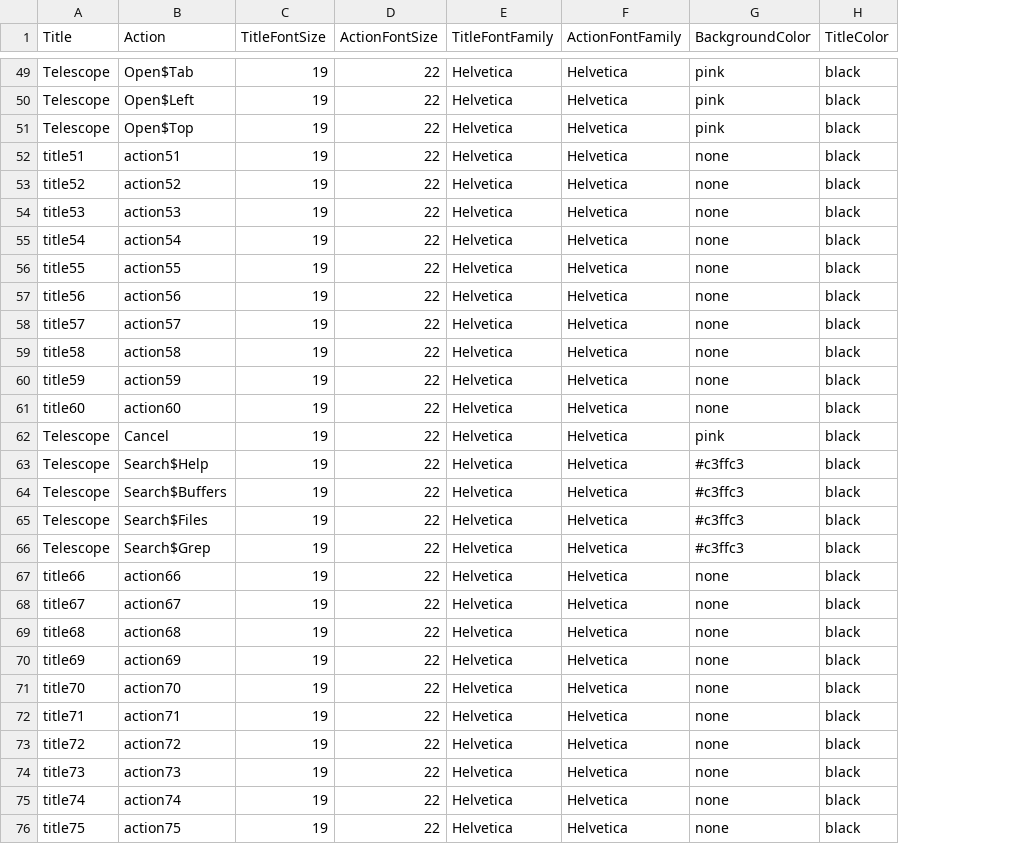
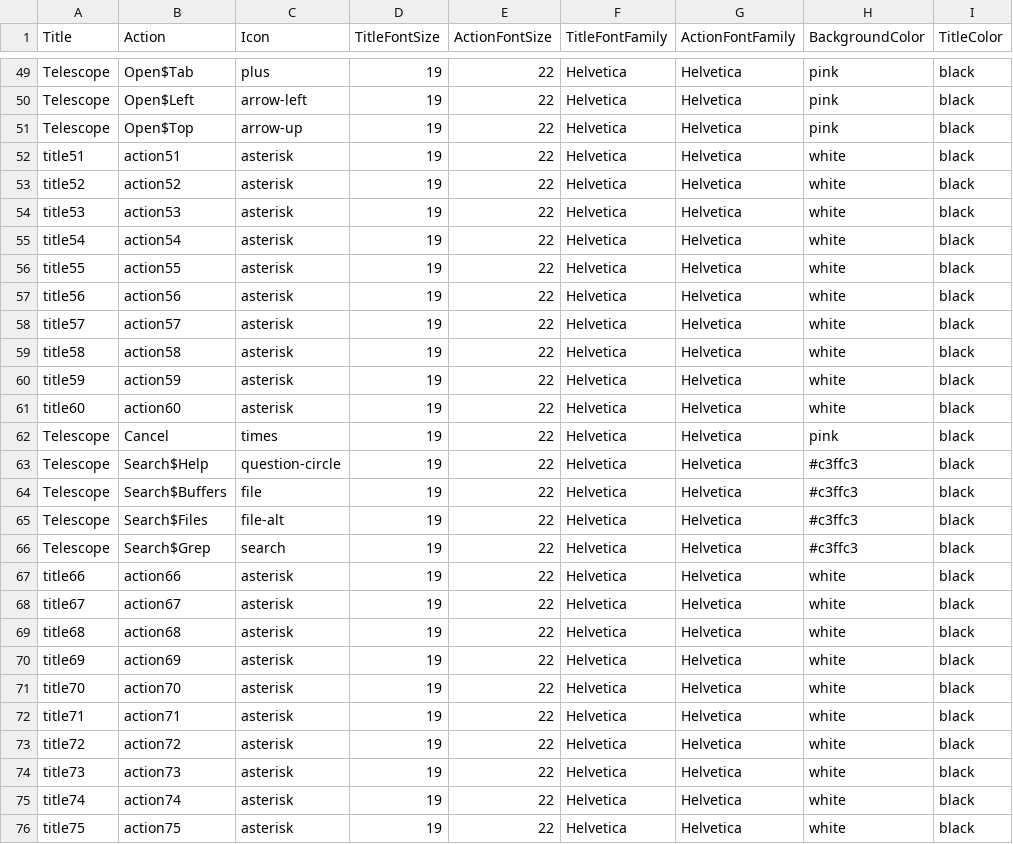
Before and after one commit to nilp0inter/keylegend, a CSV file: mykeyset.csv, drawn as a sheet; only a part is shown, gaps mark what is left out; addresses are those after the commit; the diff covers the shown part only; the diff names each change by its address in the sheet, - before the commit and + after, or states it on an @@ line.

Commit message:
feature: icons

```diff
--- a/mykeyset.csv
+++ b/mykeyset.csv
+column C (Icon), rows 49-76: plus | arrow-left | arrow-up | asterisk | asterisk | asterisk | asterisk | asterisk | asterisk | asterisk | asterisk | asterisk | asterisk | times | question-circle | file | file-alt | search | asterisk | asterisk | asterisk | asterisk | asterisk | asterisk | asterisk | asterisk | asterisk | asterisk
-H52:H61 (BackgroundColor): none
+H52:H61 (BackgroundColor): white
-H67:H76 (BackgroundColor): none
+H67:H76 (BackgroundColor): white
```
Also changed, not shown: 31 edited cells elsewhere in this file, 6 other files.
